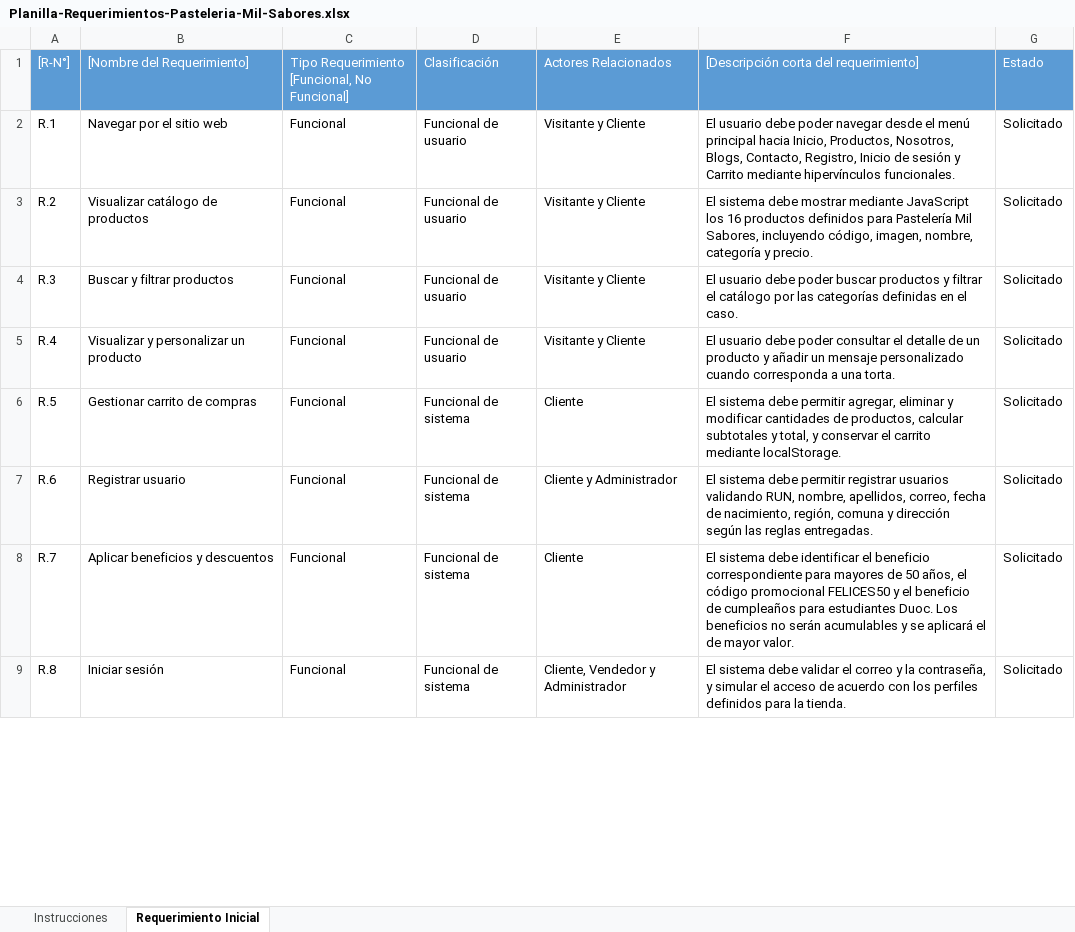
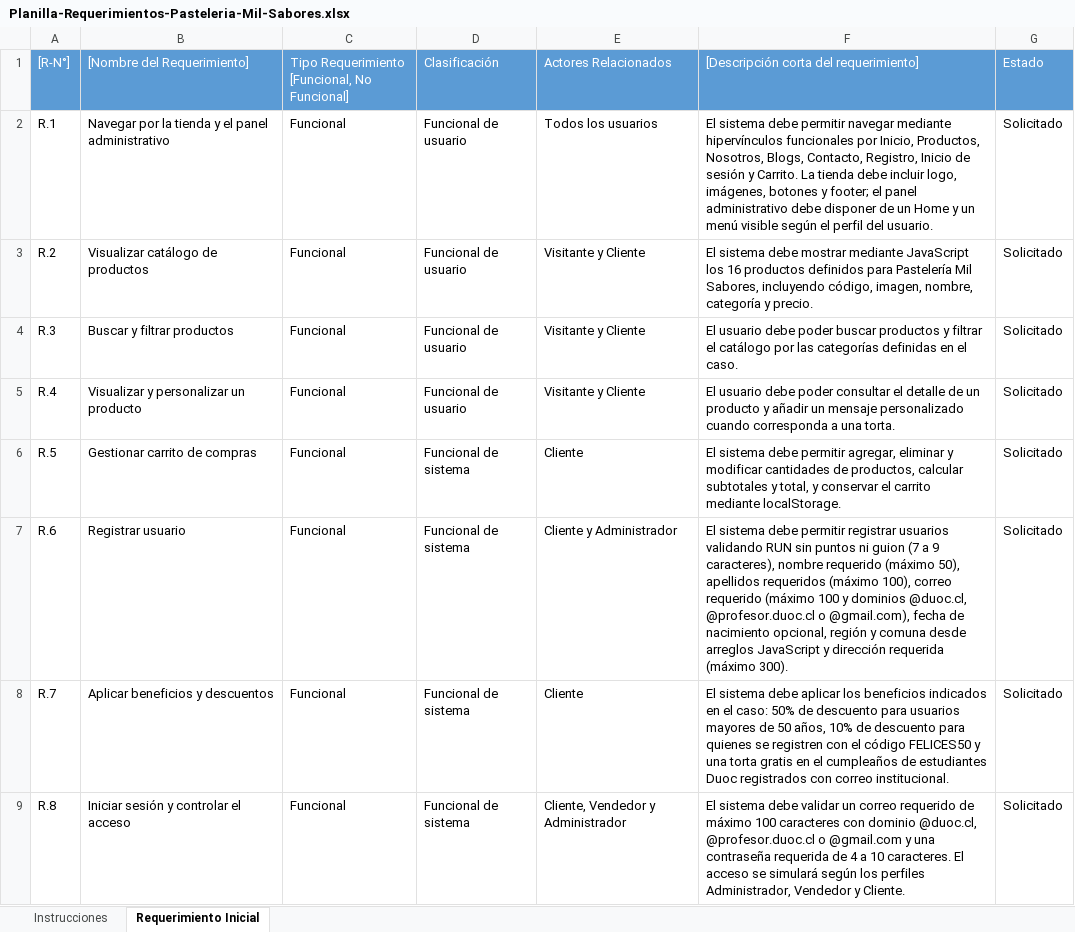
Before and after one commit to pabloacuna-06/Pasteleria-Mil-Sabores, an Excel workbook: documentacion/requerimientos/Planilla-Requerimientos-Pasteleria-Mil-Sabores.xlsx, sheet Requerimiento Inicial, drawn as a sheet; only a part is shown; values as stored, in another font and other column widths than the file's, no borders; the diff covers the shown part only; the diff names each change by its address in the sheet, - before the commit and + after, or states it on an @@ line.

Commit message:
Corrige requerimientos y actualiza ERS de Pasteleria Mil Sabores

```diff
--- a/documentacion/requerimientos/Planilla-Requerimientos-Pasteleria-Mil-Sabores.xlsx (sheet Requerimiento Inicial)
+++ b/documentacion/requerimientos/Planilla-Requerimientos-Pasteleria-Mil-Sabores.xlsx (sheet Requerimiento Inicial)
-B2: Navegar por el sitio web
+B2: Navegar por la tienda y el panel administrativo
-E2: Visitante y Cliente
+E2: Todos los usuarios
-F2: El usuario debe poder navegar desde el menú principal hacia Inicio, Productos, Nosotros, Blogs, Contacto, Registro, Inicio de sesión y Carrito mediante hipervínculos funcionales.
+F2: El sistema debe permitir navegar mediante hipervínculos funcionales por Inicio, Productos, Nosotros, Blogs, Contacto, Registro, Inicio de sesión y Carrito. La tienda debe incluir logo, imágenes, botones y footer; el panel administrativo debe disponer de un Home y un menú visible según el perfil del usuario.
-F7: …usuarios validando RUN, nombre, apellidos, correo, fecha de nacimiento, región, comuna y dirección según las reglas entregadas.
+F7: …usuarios validando RUN sin puntos ni guion (7 a 9 caracteres), nombre requerido (máximo 50), apellidos requeridos (máximo 100), correo requerido (máximo 100 y dominios @duoc.cl, @profesor.duoc.cl o @gmail.com), fecha de nacimiento opcional, región y comuna desde arreglos JavaScript y dirección requerida (máximo 300).
-F8: …sistema debe identificar el beneficio correspondiente para mayores de 50 años, el código promocional FELICES50 y el beneficio de cumpleaños para estudiantes Duoc. Los beneficios no serán acumulables y se aplicará el de mayor valor.
+F8: …sistema debe aplicar los beneficios indicados en el caso: 50% de descuento para usuarios mayores de 50 años, 10% de descuento para quienes se registren con el código FELICES50 y una torta gratis en el cumpleaños de estudiantes Duoc registrados con correo institucional.
-B9: Iniciar sesión
+B9: Iniciar sesión y controlar el acceso
-F9: …debe validar el correo y la contraseña, y simular el acceso de acuerdo con los perfiles definidos para la tienda.
+F9: …debe validar un correo requerido de máximo 100 caracteres con dominio @duoc.cl, @profesor.duoc.cl o @gmail.com y una contraseña requerida de 4 a 10 caracteres. El acceso se simulará según los perfiles Administrador, Vendedor y Cliente.
```
Also changed, not shown: 10 edited cells elsewhere in this sheet, 1 other file.
